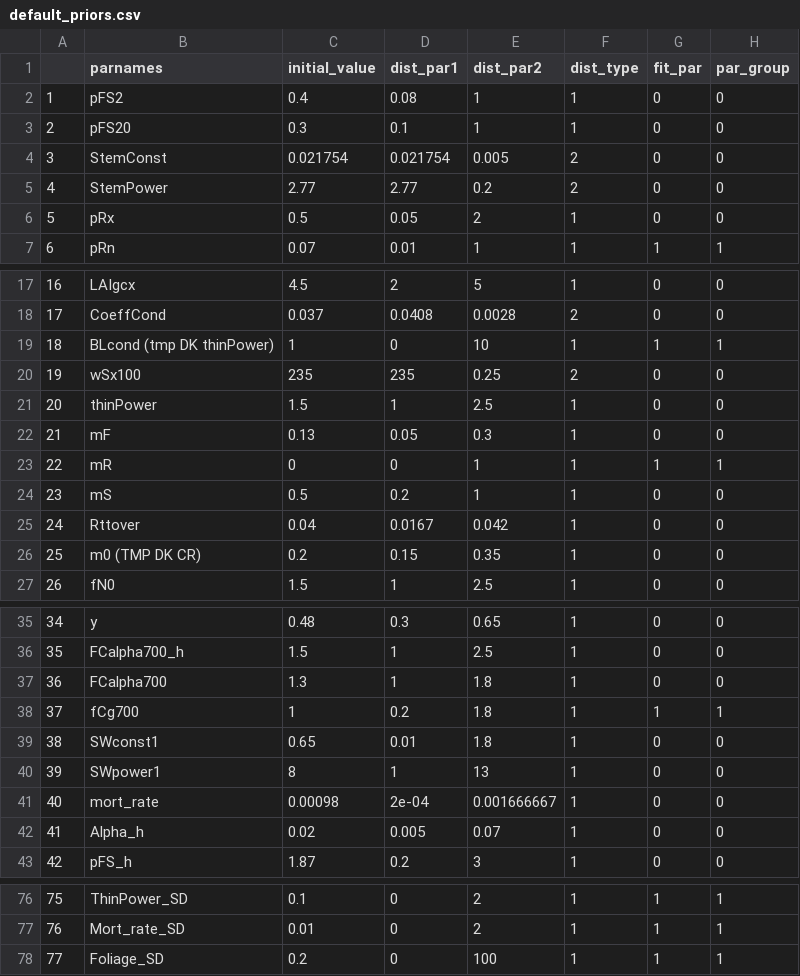
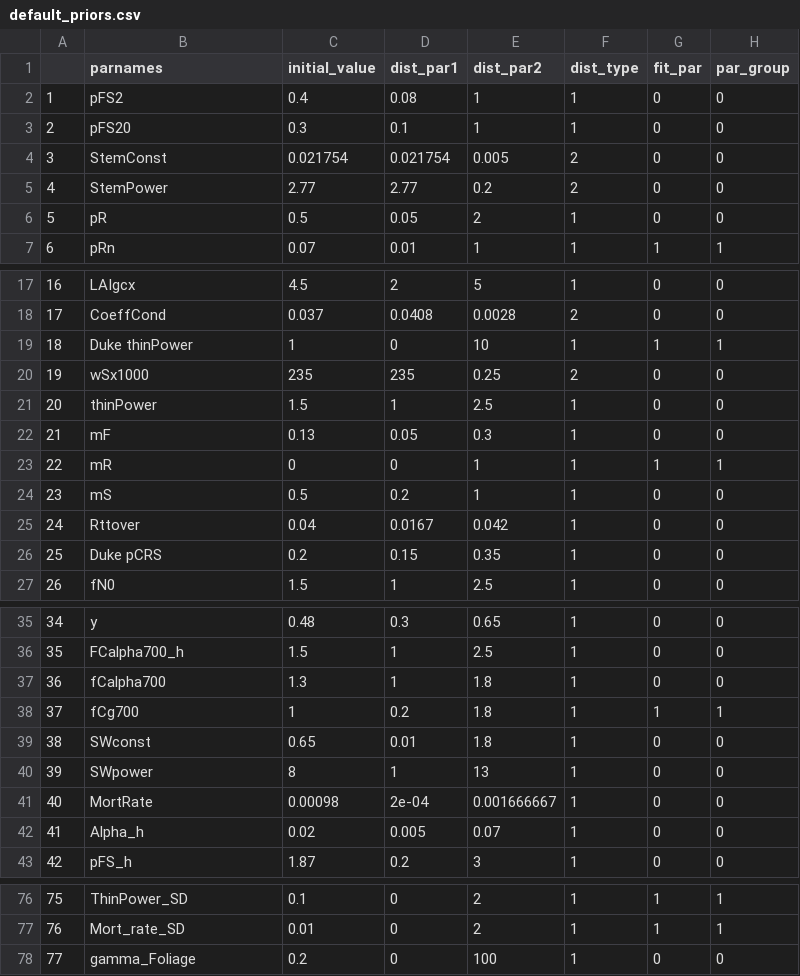
Before and after one commit to EcoDynForecast/DAPPER, a CSV file: priors/default_priors.csv, drawn as a sheet; only a part is shown, gaps mark what is left out; the diff covers the shown part only.

```diff
--- a/priors/default_priors.csv
+++ b/priors/default_priors.csv
@@ -5,3 +5,3 @@
 "4","StemPower",2.77,2.77,0.2,2,0,0
-"5","pRx",0.5,0.05,2,1,0,0
+"5","pR",0.5,0.05,2,1,0,0
 "6","pRn",0.07,0.01,1,1,1,1
@@ -18,4 +18,4 @@
 "17","CoeffCond",0.037,0.0408,0.0028,2,0,0
-"18","BLcond (tmp DK thinPower)",1,0,10,1,1,1
-"19","wSx100",235,235,0.25,2,0,0
+"18","Duke thinPower",1,0,10,1,1,1
+"19","wSx1000",235,235,0.25,2,0,0
 "20","thinPower",1.5,1,2.5,1,0,0
@@ -25,3 +25,3 @@
 "24","Rttover",0.04,0.0167,0.042,1,0,0
-"25","m0 (TMP DK CR)",0.2,0.15,0.35,1,0,0
+"25","Duke pCRS",0.2,0.15,0.35,1,0,0
 "26","fN0",1.5,1,2.5,1,0,0
@@ -36,7 +36,7 @@
 "35","FCalpha700_h",1.5,1,2.5,1,0,0
-"36","FCalpha700",1.3,1,1.8,1,0,0
+"36","fCalpha700",1.3,1,1.8,1,0,0
 "37","fCg700",1,0.2,1.8,1,1,1
-"38","SWconst1",0.65,0.01,1.8,1,0,0
-"39","SWpower1",8,1,13,1,0,0
-"40","mort_rate",0.00098,2e-04,0.001666667,1,0,0
+"38","SWconst",0.65,0.01,1.8,1,0,0
+"39","SWpower",8,1,13,1,0,0
+"40","MortRate",0.00098,2e-04,0.001666667,1,0,0
 "41","Alpha_h",0.02,0.005,0.07,1,0,0
@@ -77,2 +77,2 @@
 "76","Mort_rate_SD",0.01,0,2,1,1,1
-"77","Foliage_SD",0.2,0,100,1,1,1
+"77","gamma_Foliage",0.2,0,100,1,0,0
```
Also changed, not shown: 27 edited cells elsewhere in this file, 4 other files.
